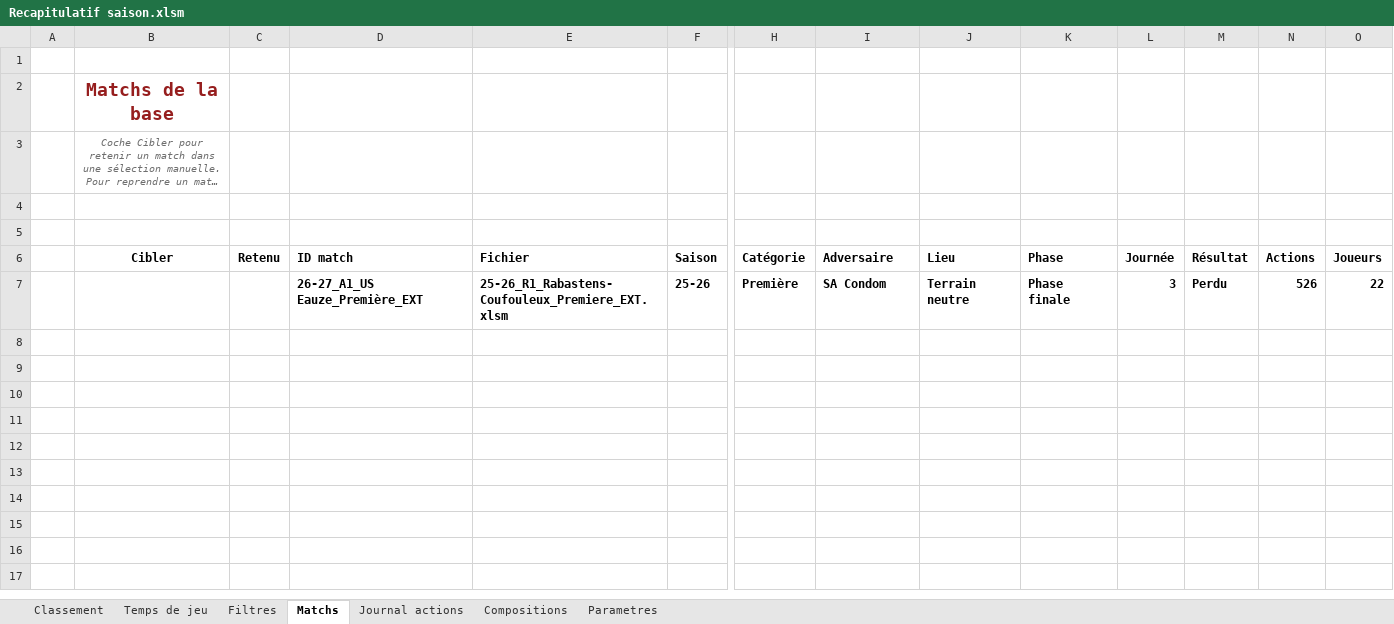
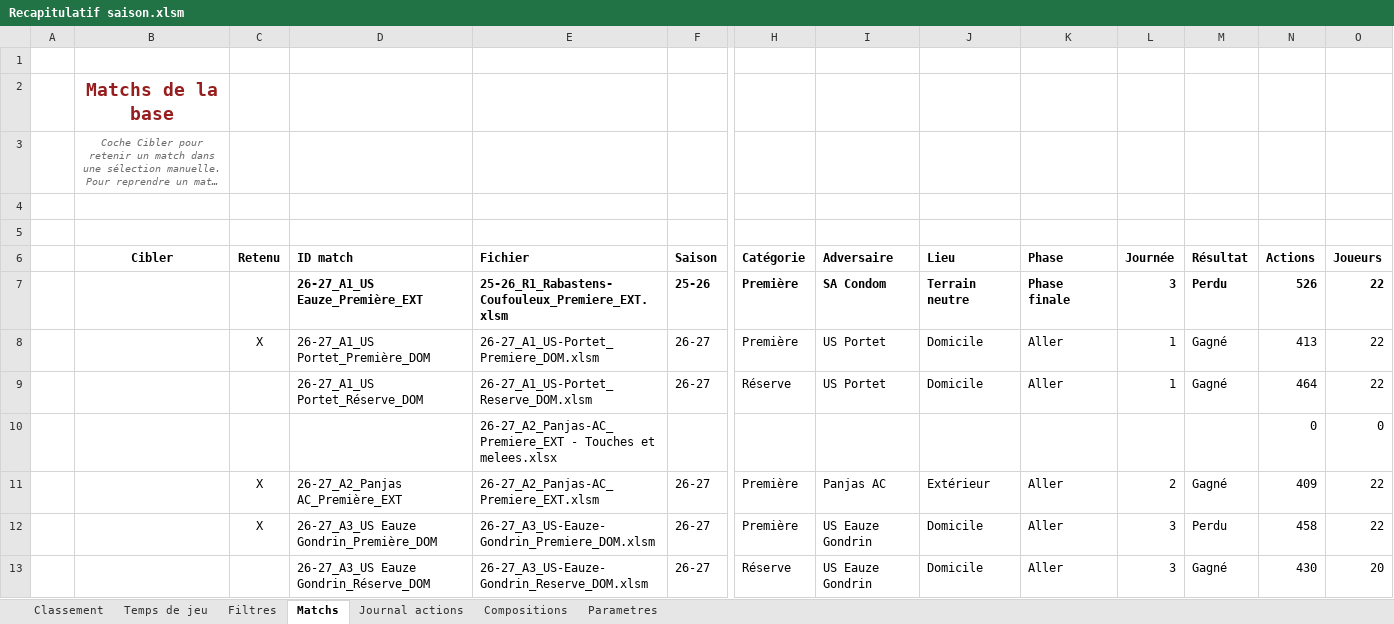
Before and after one commit to Bastien-32/RugbyStatsVeo, an Excel workbook: Matchs/Recapitulatif saison.xlsm, sheet Matchs, drawn as a sheet; only a part is shown, gaps mark what is left out; long unchanged cells end in …; values as stored, in another font and other column widths than the file's, no borders; charts and pictures and table styles not drawn; rows hold the shown columns only; the diff names each change by its address in the sheet, - before the commit and + after, or states it on an @@ line.

```diff
--- a/Matchs/Recapitulatif saison.xlsm (sheet Matchs)
+++ b/Matchs/Recapitulatif saison.xlsm (sheet Matchs)
+row 8:  |  | X | 26-27_A1_US Portet_Première_DOM | 26-27_A1_US-Portet_Premiere_DOM.xlsm | 26-27 | Première | US Portet | Domicile | Aller | 1 | Gagné | 413 | 22
+row 9:  |  |  | 26-27_A1_US Portet_Réserve_DOM | 26-27_A1_US-Portet_Reserve_DOM.xlsm | 26-27 | Réserve | US Portet | Domicile | Aller | 1 | Gagné | 464 | 22
+row 10:  |  |  |  | 26-27_A2_Panjas-AC_Premiere_EXT - Touches et melees.xlsx |  |  |  |  |  |  |  | 0 | 0
+row 11:  |  | X | 26-27_A2_Panjas AC_Première_EXT | 26-27_A2_Panjas-AC_Premiere_EXT.xlsm | 26-27 | Première | Panjas AC | Extérieur | Aller | 2 | Gagné | 409 | 22
+row 12:  |  | X | 26-27_A3_US Eauze Gondrin_Première_DOM | 26-27_A3_US-Eauze-Gondrin_Premiere_DOM.xlsm | 26-27 | Première | US Eauze Gondrin | Domicile | Aller | 3 | Perdu | 458 | 22
+row 13:  |  |  | 26-27_A3_US Eauze Gondrin_Réserve_DOM | 26-27_A3_US-Eauze-Gondrin_Reserve_DOM.xlsm | 26-27 | Réserve | US Eauze Gondrin | Domicile | Aller | 3 | Gagné | 430 | 20
```
Also changed, not shown: sheet Journal actions, sheet Compositions, sheet Classement, sheet Temps de jeu, sheet Parametres, sheet Filtres, charts or pictures, Createur de match.xlsm, Matchs/26-27_A3_US-Eauze-Gondrin_Premiere_DOM.xlsm, 6 other files.
